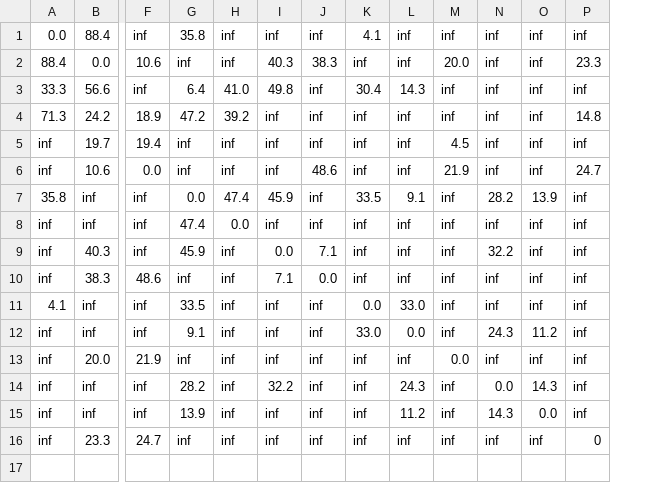
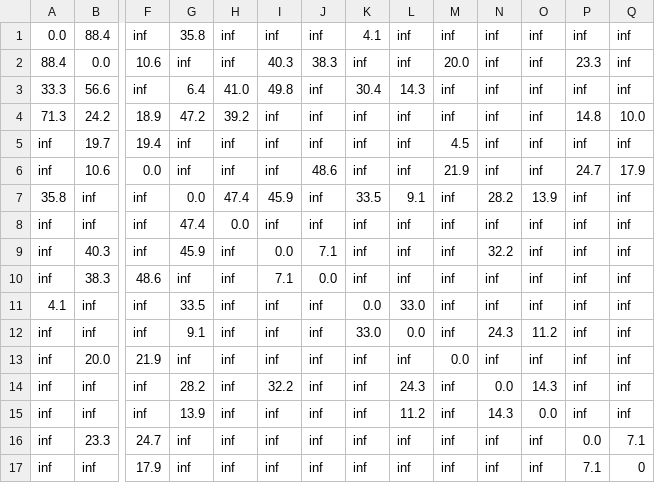
Before and after one commit to Iamirup/Graph-Project-University, a CSV file: database/matrix.csv, drawn as a sheet; only a part is shown, gaps mark what is left out; rows hold the shown columns only; the diff names each change by its address in the sheet, - before the commit and + after, or states it on an @@ line.

```diff
--- a/database/matrix.csv
+++ b/database/matrix.csv
+column Q, rows 1-16: inf | inf | inf | 10.0 | inf | 17.9 | inf | inf | inf | inf | inf | inf | inf | inf | inf | 7.1
-P16: 0
+P16: 0.0
+row 17: inf | inf | 17.9 | inf | inf | inf | inf | inf | inf | inf | inf | inf | 7.1 | 0
```
Also changed, not shown: 2 other files.
